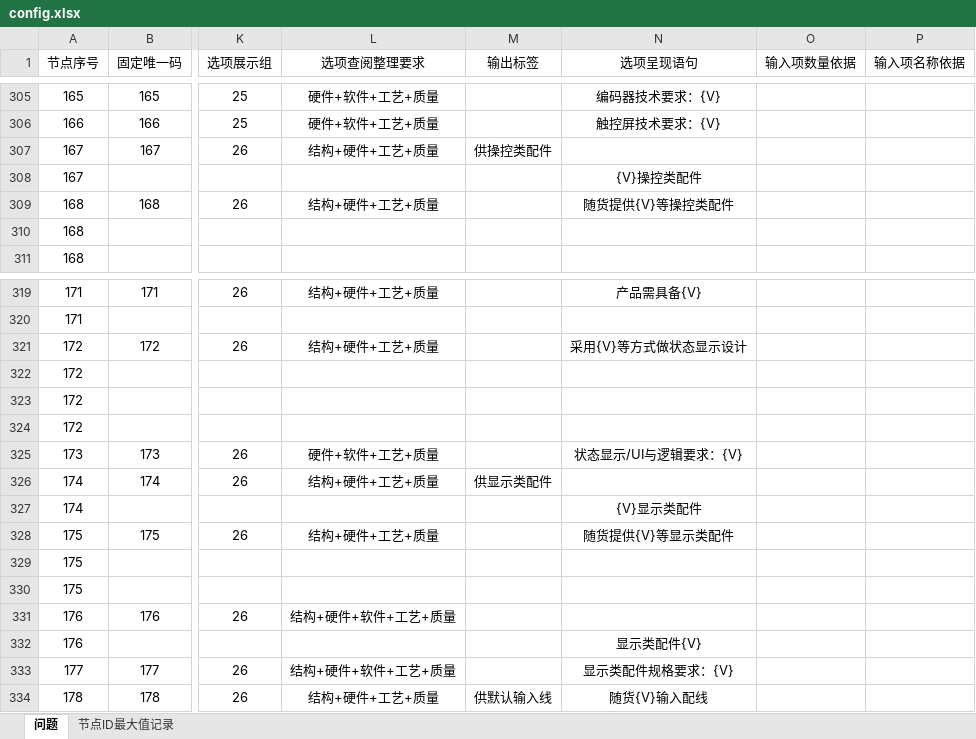
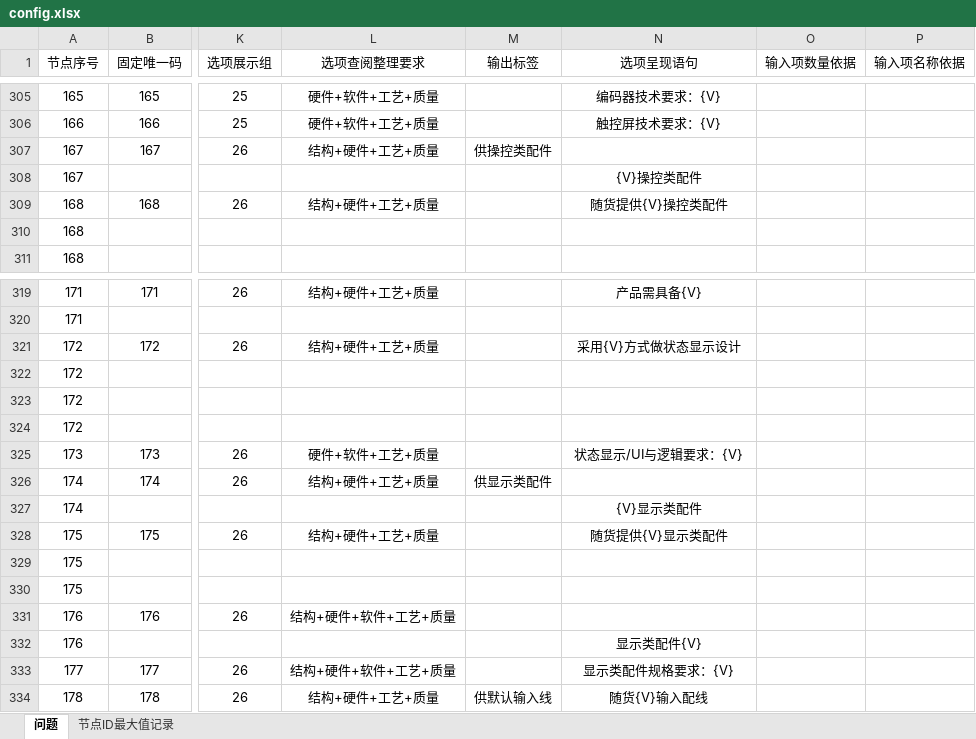
Before and after one commit to Op135/project_file_system, an Excel workbook: data/config.xlsx, sheet 问题, drawn as a sheet; only a part is shown, gaps mark what is left out; values as stored, in another font and other column widths than the file's, no borders; conditional formats not drawn; the diff covers the shown part only; the diff names each change by its address in the sheet, - before the commit and + after, or states it on an @@ line.

```diff
--- a/data/config.xlsx (sheet 问题)
+++ b/data/config.xlsx (sheet 问题)
-N309 (选项呈现语句): 随货提供{V}等操控类配件
+N309 (选项呈现语句): 随货提供{V}操控类配件
-N321 (选项呈现语句): 采用{V}等方式做状态显示设计
+N321 (选项呈现语句): 采用{V}方式做状态显示设计
-N328 (选项呈现语句): 随货提供{V}等显示类配件
+N328 (选项呈现语句): 随货提供{V}显示类配件
```
Also changed, not shown: 1 added row, 1 removed row and 27 edited cells elsewhere in this sheet, formulas that keep their value, 5 other files.
